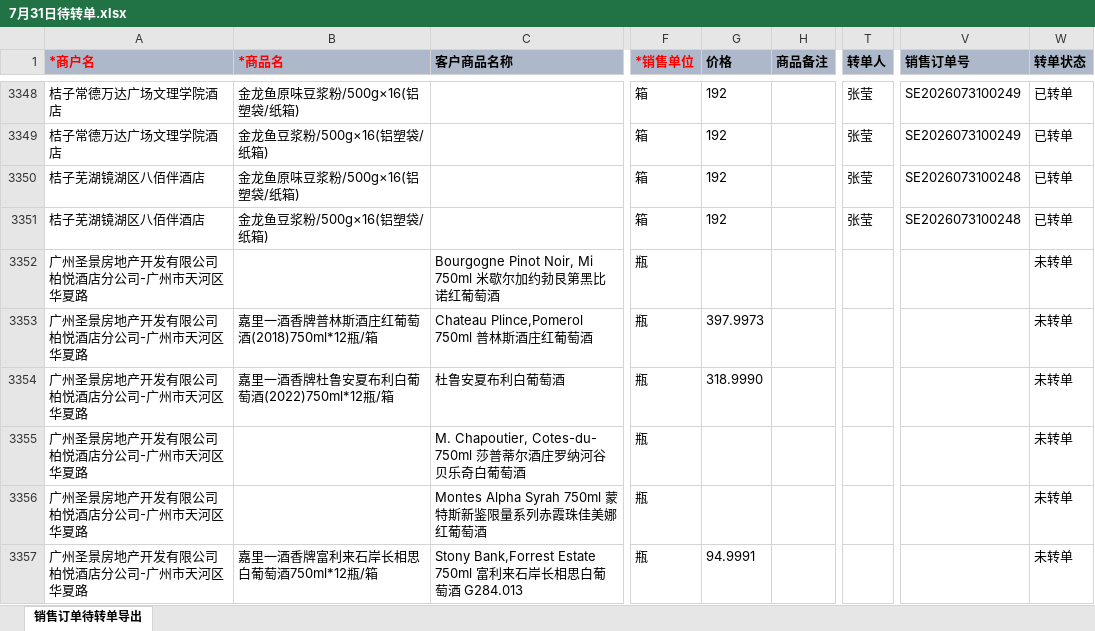
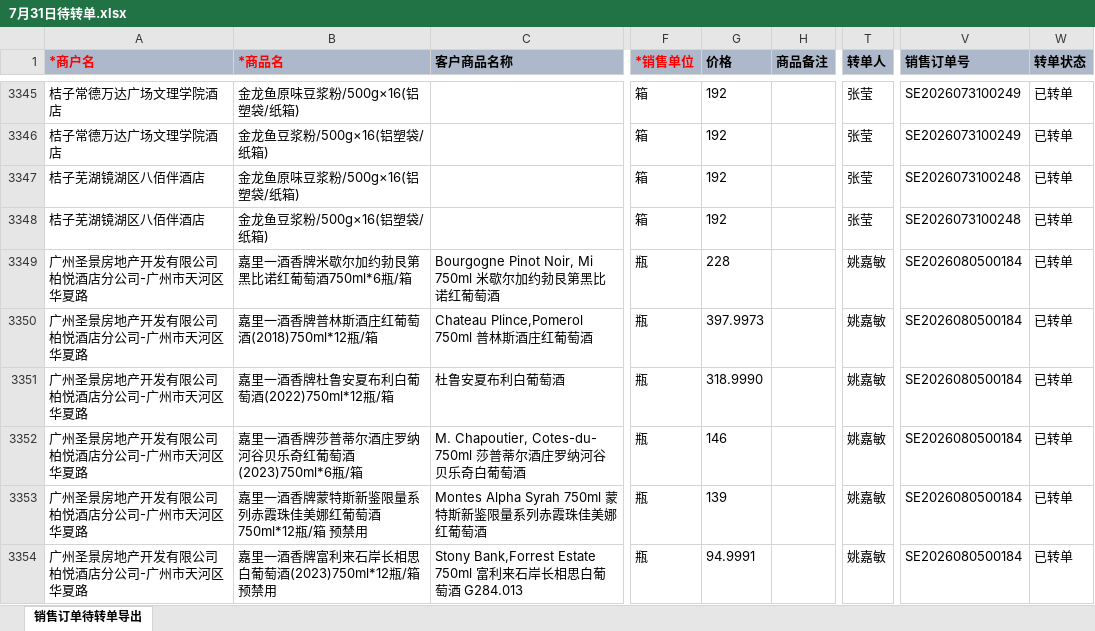
Before and after one commit to slaveofmatlab/wecomtoagent, an Excel workbook: 示例数据/7月31日/7月31日待转单.xlsx, sheet 销售订单待转单导出, drawn as a sheet; only a part is shown, gaps mark what is left out; values as stored, in another font and other column widths than the file's, no borders; addresses are those after the commit; the diff covers the shown part only; the diff names each change by its address in the sheet, - before the commit and + after, or states it on an @@ line.

```diff
--- a/示例数据/7月31日/7月31日待转单.xlsx (sheet 销售订单待转单导出)
+++ b/示例数据/7月31日/7月31日待转单.xlsx (sheet 销售订单待转单导出)
-B3349 (*商品名): (empty)
+B3349 (*商品名): 嘉里一酒香牌米歇尔加约勃艮第黑比诺红葡萄酒750ml*6瓶/箱
-G3349 (价格): (empty)
+G3349 (价格): 228
-T3349:T3354 (转单人): (empty)
+T3349:T3354 (转单人): 姚嘉敏
-V3349:V3354 (销售订单号): (empty)
+V3349:V3354 (销售订单号): SE2026080500184
-W3349:W3354 (转单状态): 未转单
+W3349:W3354 (转单状态): 已转单
-B3352 (*商品名): (empty)
+B3352 (*商品名): 嘉里一酒香牌莎普蒂尔酒庄罗纳河谷贝乐奇红葡萄酒(2023)750ml*6瓶/箱
-G3352 (价格): (empty)
+G3352 (价格): 146
-B3353 (*商品名): (empty)
+B3353 (*商品名): 嘉里一酒香牌蒙特斯新鉴限量系列赤霞珠佳美娜红葡萄酒750ml*12瓶/箱 预禁用
-G3353 (价格): (empty)
+G3353 (价格): 139
-B3354 (*商品名): 嘉里一酒香牌富利来石岸长相思白葡萄酒750ml*12瓶/箱
+B3354 (*商品名): 嘉里一酒香牌富利来石岸长相思白葡萄酒(2023)750ml*12瓶/箱 预禁用
```
Also changed, not shown: 7 removed rows and 44 edited cells elsewhere in this sheet, 示例数据/7月29日/7月29日待转单.xlsx, 示例数据/7月30日/7月30日待转单.xlsx, 7 other files.
